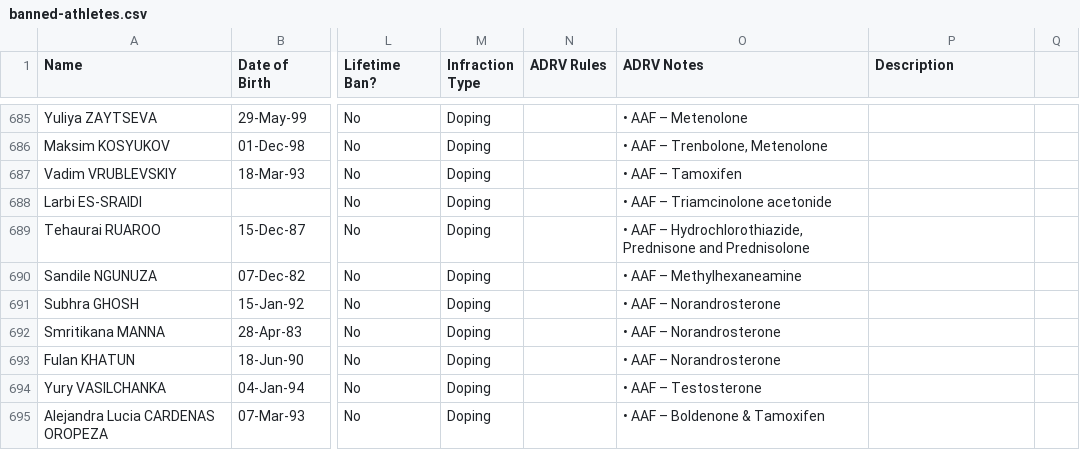
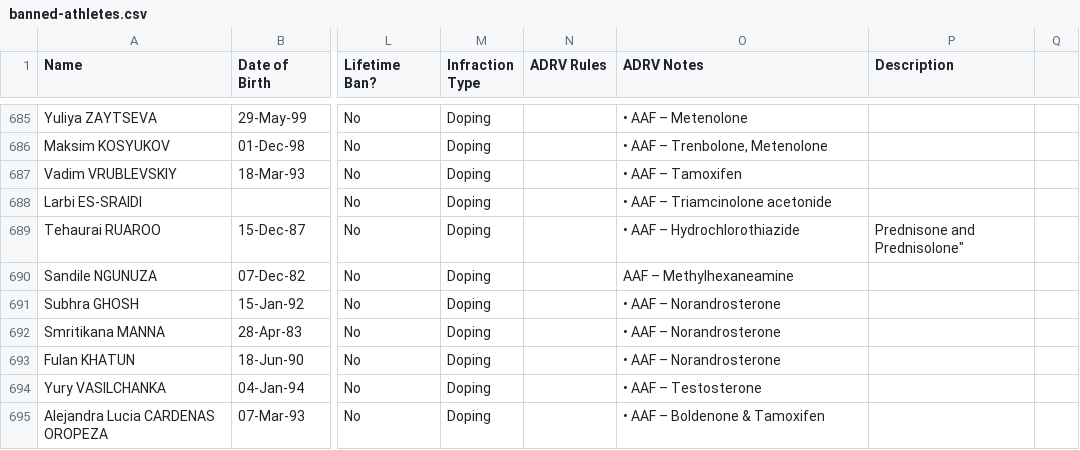
Before and after one commit to mullet1989/doping-suspensions, a CSV file: banned-athletes.csv, drawn as a sheet; only a part is shown, gaps mark what is left out; the diff names each change by its address in the sheet, - before the commit and + after, or states it on an @@ line.

Commit message:
line 891 edit of "
line 891 edit of "

```diff
--- a/banned-athletes.csv
+++ b/banned-athletes.csv
-O689 (ADRV Notes): • AAF – Hydrochlorothiazide, Prednisone and Prednisolone
+O689 (ADRV Notes): • AAF – Hydrochlorothiazide
-P689 (Description): (empty)
+P689 (Description): Prednisone and Prednisolone"
-O690 (ADRV Notes): • AAF – Methylhexaneamine
+O690 (ADRV Notes): AAF – Methylhexaneamine
```
